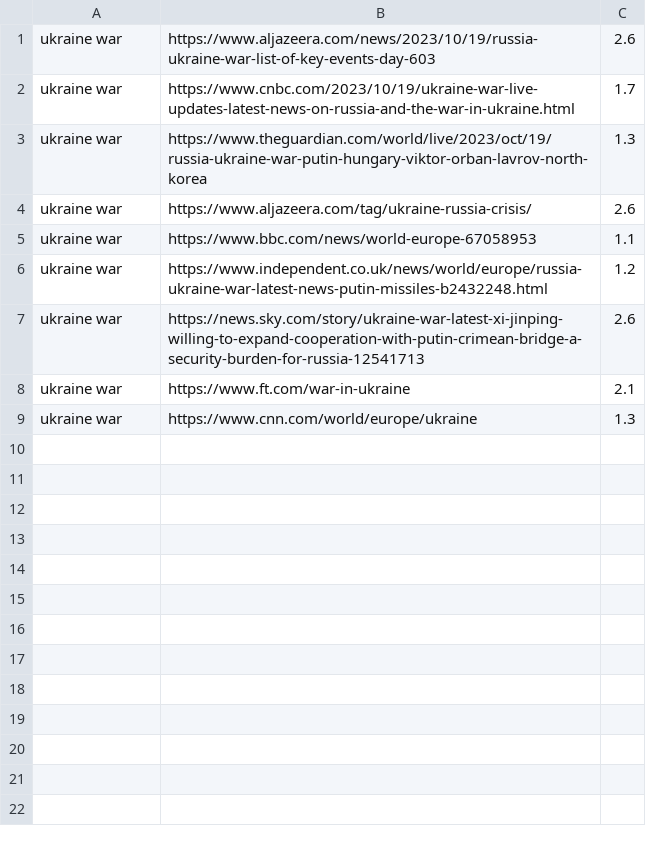
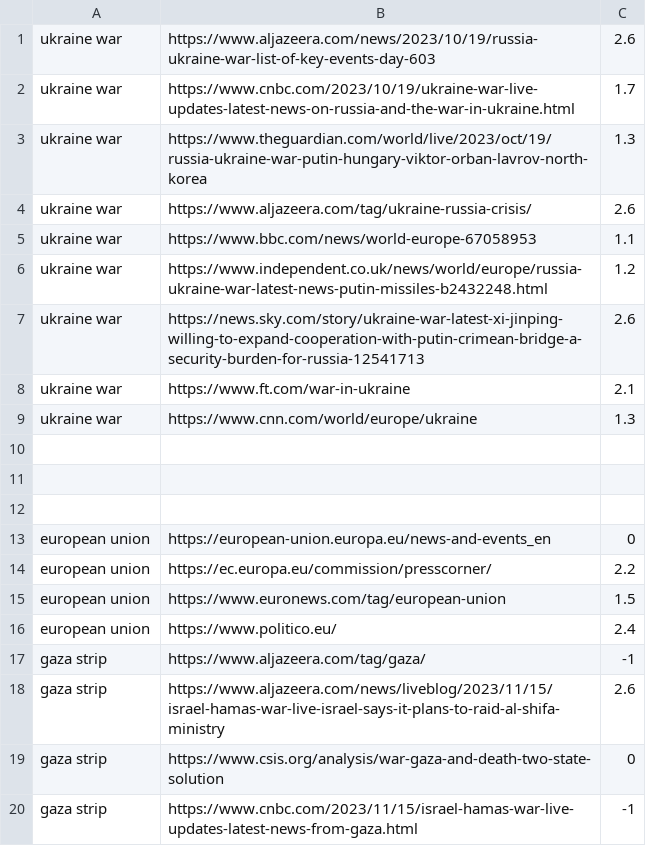
Before and after one commit to BratuAndreiEugen/News-Trust-Pilot, a CSV file: news.csv, drawn as a sheet.

```diff
--- a/news.csv
+++ b/news.csv
@@ -9 +9,12 @@ ukraine war,https://www.ft.com/war-in-ukraine,2.1
 ukraine war,https://www.cnn.com/world/europe/ukraine,1.3
+,,
+,,
+,,
+european union,https://european-union.europa.eu/news-and-events_en,0
+european union,https://ec.europa.eu/commission/presscorner/,2.2
+european union,https://www.euronews.com/tag/european-union,1.5
+european union,https://www.politico.eu/,2.4
+gaza strip,https://www.aljazeera.com/tag/gaza/,-1
+gaza strip,https://www.aljazeera.com/news/liveblog/2023/11/15/israel-hamas-war-live-israel-says-it-plans-to-raid-al-shifa-ministry,2.6
+gaza strip,https://www.csis.org/analysis/war-gaza-and-death-two-state-solution,0
+gaza strip,https://www.cnbc.com/2023/11/15/israel-hamas-war-live-updates-latest-news-from-gaza.html,-1
```
Also changed, not shown: 5 other files.
